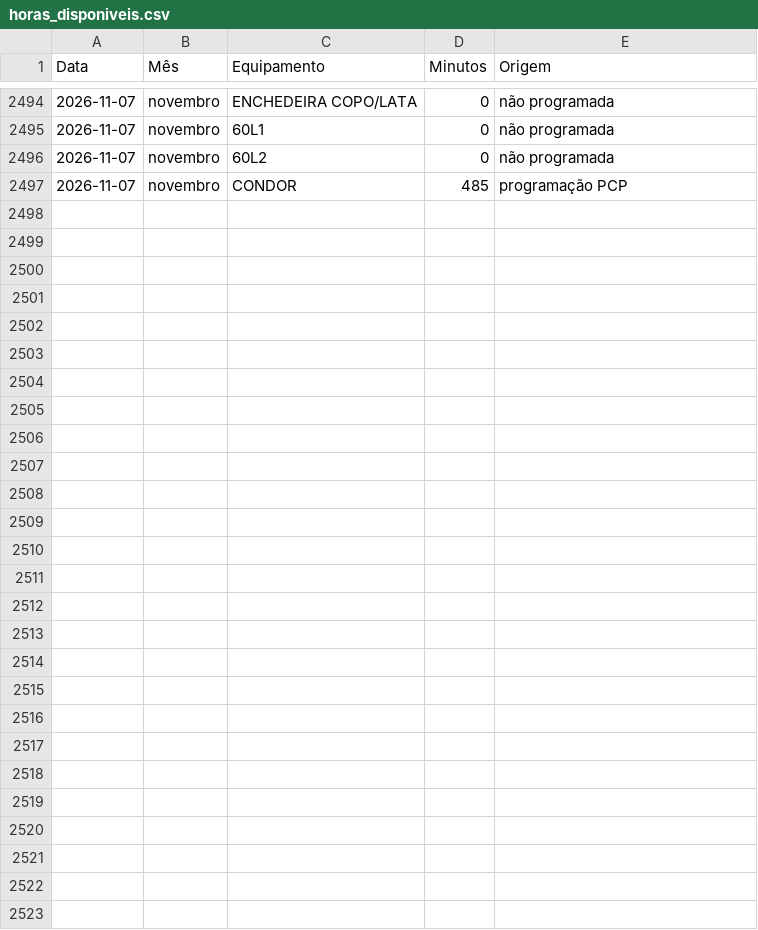
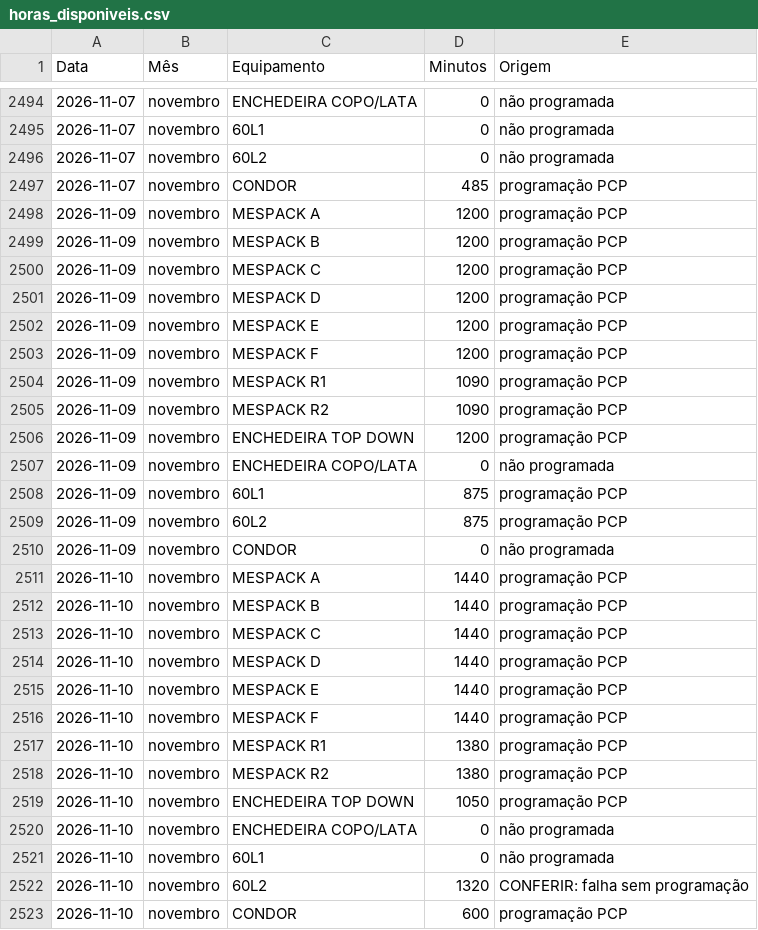
Before and after one commit to Geanfer10/Preventiva-Envasadoras, a CSV file: data/horas_disponiveis.csv, drawn as a sheet; only a part is shown, gaps mark what is left out; the diff names each change by its address in the sheet, - before the commit and + after, or states it on an @@ line.

```diff
--- a/data/horas_disponiveis.csv
+++ b/data/horas_disponiveis.csv
+row 2498: 2026-11-09 | novembro | MESPACK A | 1200 | programação PCP
+row 2499: 2026-11-09 | novembro | MESPACK B | 1200 | programação PCP
+row 2500: 2026-11-09 | novembro | MESPACK C | 1200 | programação PCP
+row 2501: 2026-11-09 | novembro | MESPACK D | 1200 | programação PCP
+row 2502: 2026-11-09 | novembro | MESPACK E | 1200 | programação PCP
+row 2503: 2026-11-09 | novembro | MESPACK F | 1200 | programação PCP
+row 2504: 2026-11-09 | novembro | MESPACK R1 | 1090 | programação PCP
+row 2505: 2026-11-09 | novembro | MESPACK R2 | 1090 | programação PCP
+row 2506: 2026-11-09 | novembro | ENCHEDEIRA TOP DOWN | 1200 | programação PCP
+row 2507: 2026-11-09 | novembro | ENCHEDEIRA COPO/LATA | 0 | não programada
+row 2508: 2026-11-09 | novembro | 60L1 | 875 | programação PCP
+row 2509: 2026-11-09 | novembro | 60L2 | 875 | programação PCP
+row 2510: 2026-11-09 | novembro | CONDOR | 0 | não programada
+row 2511: 2026-11-10 | novembro | MESPACK A | 1440 | programação PCP
+row 2512: 2026-11-10 | novembro | MESPACK B | 1440 | programação PCP
+row 2513: 2026-11-10 | novembro | MESPACK C | 1440 | programação PCP
+row 2514: 2026-11-10 | novembro | MESPACK D | 1440 | programação PCP
+row 2515: 2026-11-10 | novembro | MESPACK E | 1440 | programação PCP
+row 2516: 2026-11-10 | novembro | MESPACK F | 1440 | programação PCP
+row 2517: 2026-11-10 | novembro | MESPACK R1 | 1380 | programação PCP
+row 2518: 2026-11-10 | novembro | MESPACK R2 | 1380 | programação PCP
+row 2519: 2026-11-10 | novembro | ENCHEDEIRA TOP DOWN | 1050 | programação PCP
+row 2520: 2026-11-10 | novembro | ENCHEDEIRA COPO/LATA | 0 | não programada
+row 2521: 2026-11-10 | novembro | 60L1 | 0 | não programada
+row 2522: 2026-11-10 | novembro | 60L2 | 1320 | CONFERIR: falha sem programação
+row 2523: 2026-11-10 | novembro | CONDOR | 600 | programação PCP
```
Also changed, not shown: 2 other files.
